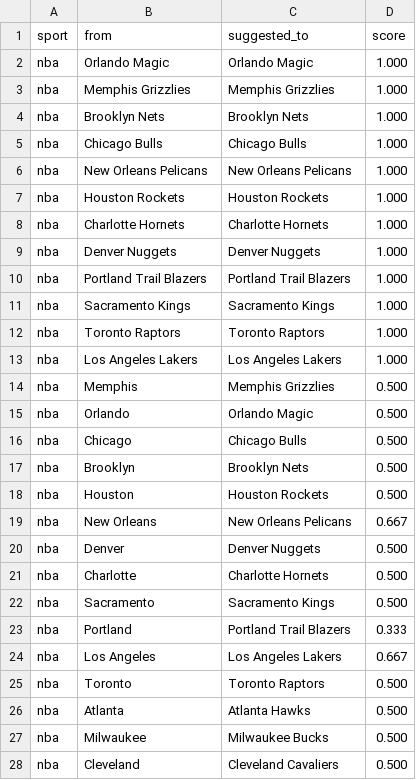
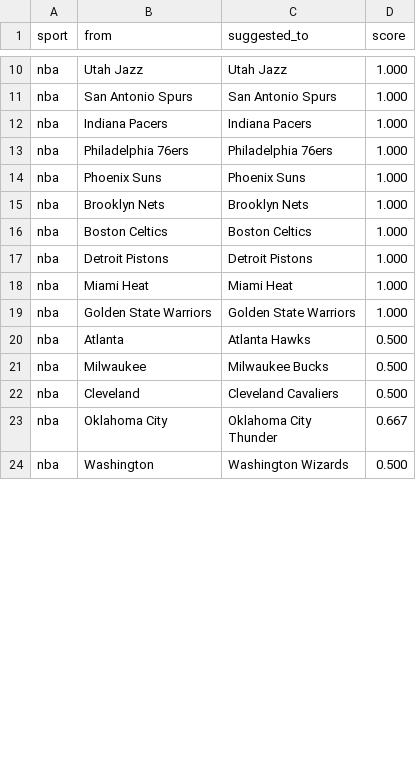
Before and after one commit to cterpening/What_Channel_Is_The_Game, a CSV file: alias_suggestions_nba.csv, drawn as a sheet; only a part is shown, gaps mark what is left out; the shorter side is filled out with more unchanged rows; the diff covers the shown part only.

```diff
--- a/alias_suggestions_nba.csv
+++ b/alias_suggestions_nba.csv
@@ -2,25 +10,11 @@
-nba,Orlando Magic,Orlando Magic,1.000
-nba,Memphis Grizzlies,Memphis Grizzlies,1.000
+nba,Utah Jazz,Utah Jazz,1.000
+nba,San Antonio Spurs,San Antonio Spurs,1.000
+nba,Indiana Pacers,Indiana Pacers,1.000
+nba,Philadelphia 76ers,Philadelphia 76ers,1.000
+nba,Phoenix Suns,Phoenix Suns,1.000
 nba,Brooklyn Nets,Brooklyn Nets,1.000
-nba,Chicago Bulls,Chicago Bulls,1.000
-nba,New Orleans Pelicans,New Orleans Pelicans,1.000
-nba,Houston Rockets,Houston Rockets,1.000
-nba,Charlotte Hornets,Charlotte Hornets,1.000
-nba,Denver Nuggets,Denver Nuggets,1.000
-nba,Portland Trail Blazers,Portland Trail Blazers,1.000
-nba,Sacramento Kings,Sacramento Kings,1.000
-nba,Toronto Raptors,Toronto Raptors,1.000
-nba,Los Angeles Lakers,Los Angeles Lakers,1.000
-nba,Memphis,Memphis Grizzlies,0.500
-nba,Orlando,Orlando Magic,0.500
-nba,Chicago,Chicago Bulls,0.500
-nba,Brooklyn,Brooklyn Nets,0.500
-nba,Houston,Houston Rockets,0.500
-nba,New Orleans,New Orleans Pelicans,0.667
-nba,Denver,Denver Nuggets,0.500
-nba,Charlotte,Charlotte Hornets,0.500
-nba,Sacramento,Sacramento Kings,0.500
-nba,Portland,Portland Trail Blazers,0.333
-nba,Los Angeles,Los Angeles Lakers,0.667
-nba,Toronto,Toronto Raptors,0.500
+nba,Boston Celtics,Boston Celtics,1.000
+nba,Detroit Pistons,Detroit Pistons,1.000
+nba,Miami Heat,Miami Heat,1.000
+nba,Golden State Warriors,Golden State Warriors,1.000
 nba,Atlanta,Atlanta Hawks,0.500
```
Also changed, not shown: 8 added rows elsewhere in this file, alias_suggestions_ncaab.csv, 5 other files.
